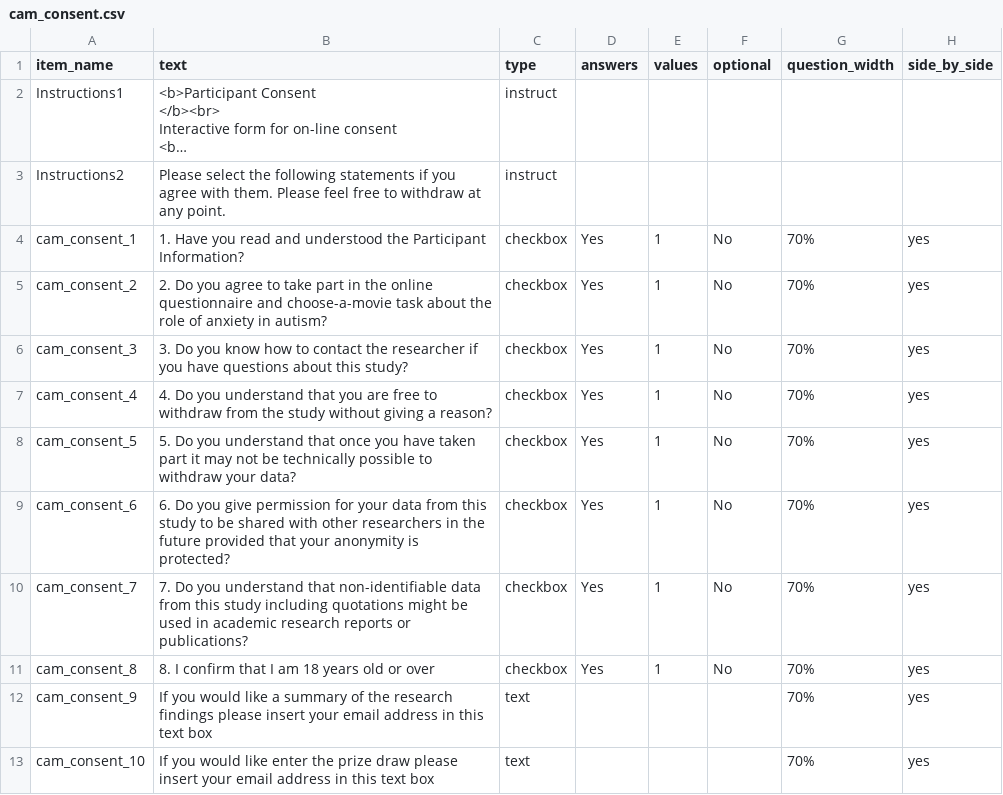
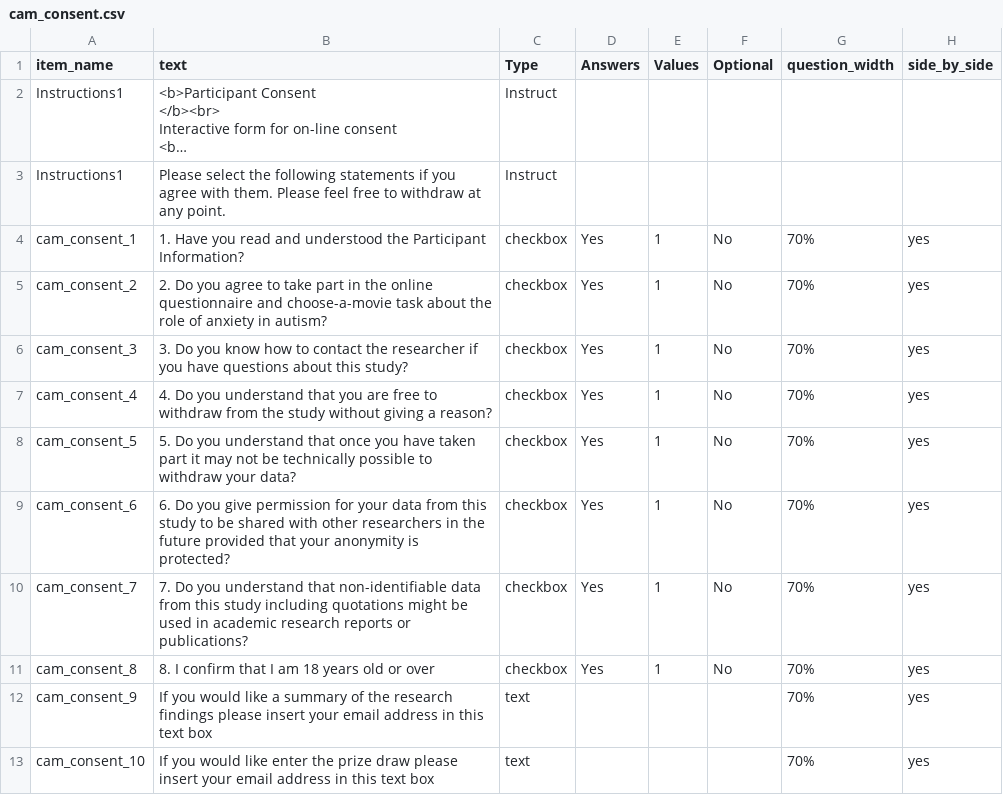
Before and after one commit to dubey-baruaa/anxiety-and-autism, a CSV file: User/Surveys/cam_consent.csv, drawn as a sheet; long unchanged cells end in …; the diff names each change by its address in the sheet, - before the commit and + after, or states it on an @@ line.

```diff
--- a/User/Surveys/cam_consent.csv
+++ b/User/Surveys/cam_consent.csv
-C1: type
+C1: Type
-D1: answers
+D1: Answers
-E1: values
+E1: Values
-F1: optional
+F1: Optional
-C2:C3 (Type): instruct
+C2:C3 (Type): Instruct
-A3 (item_name): Instructions2
+A3 (item_name): Instructions1
```
Also changed, not shown: User/Projects/cam_3_7_new/procedure_1.csv, User/Projects/cam_3_7_new/procedure_2.csv, 5 other files.
